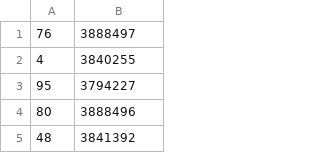
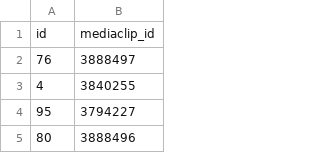
Before and after one commit to K-JBoon/bb-interview-task, a CSV file: static/mapping.csv, drawn as a sheet; only a part is shown; the shorter side is filled out with more unchanged rows; the diff names each change by its address in the sheet, - before the commit and + after, or states it on an @@ line.

Commit message:
Modify mapping.csv to be more easily parsed by gem

```diff
--- a/static/mapping.csv
+++ b/static/mapping.csv
+row 1: id | mediaclip_id
```
